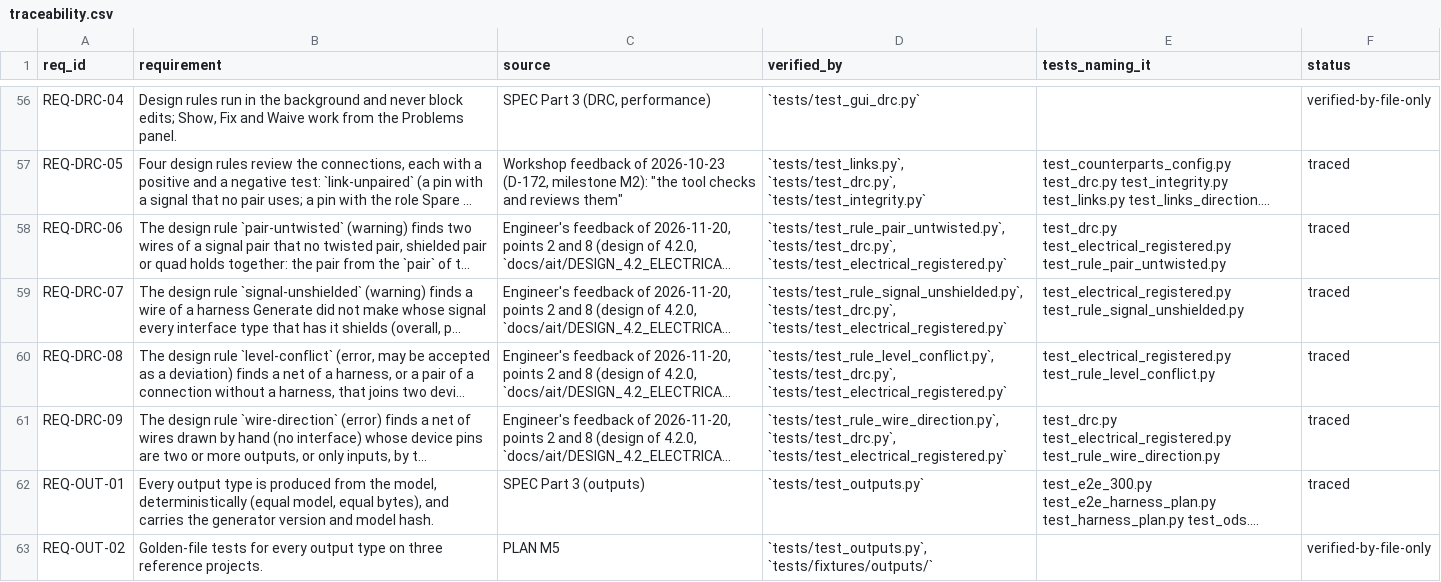
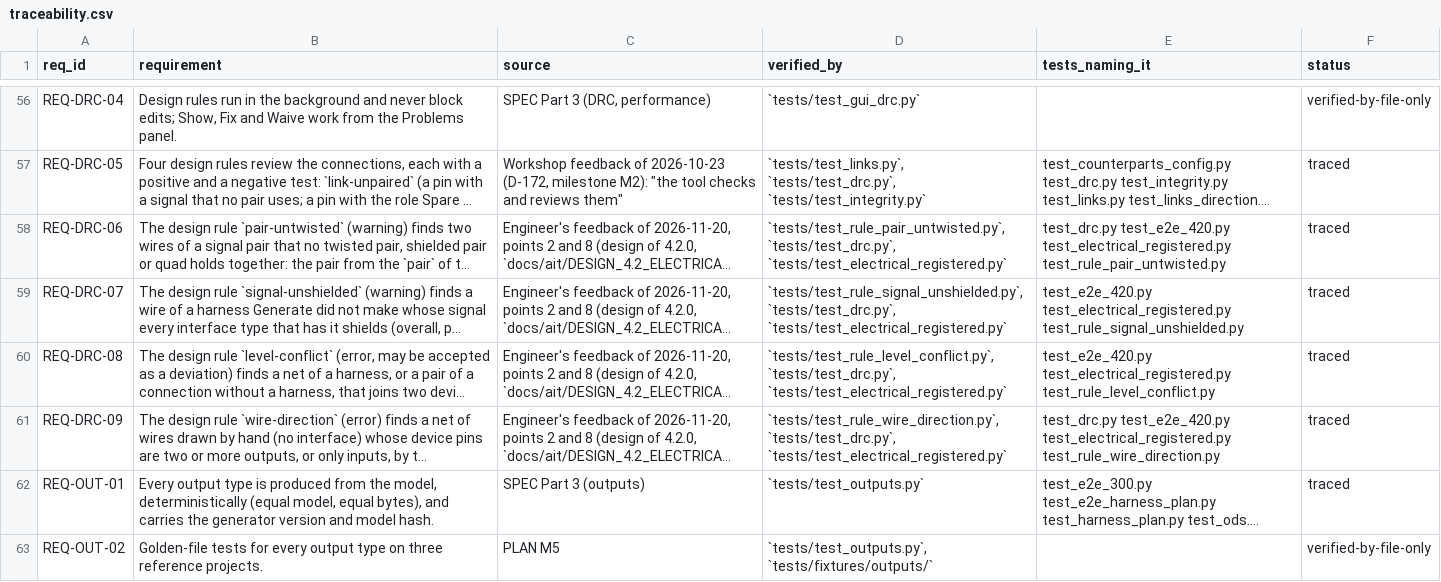
Before and after one commit to 0h3xn4/wireviz_harness-design-studio, a CSV file: HarnessDesignStudio/compliance/traceability.csv, drawn as a sheet; only a part is shown, gaps mark what is left out; long unchanged cells end in …; the diff names each change by its address in the sheet, - before the commit and + after, or states it on an @@ line.

```diff
--- a/HarnessDesignStudio/compliance/traceability.csv
+++ b/HarnessDesignStudio/compliance/traceability.csv
-E58 (tests_naming_it): test_drc.py test_electrical_registered.py test_rule_pair_untwisted.py
+E58 (tests_naming_it): test_drc.py test_e2e_420.py test_electrical_registered.py test_rule_pair_untwisted.py
-E59 (tests_naming_it): test_electrical_registered.py test_rule_signal_unshielded.py
+E59 (tests_naming_it): test_e2e_420.py test_electrical_registered.py test_rule_signal_unshielded.py
-E60 (tests_naming_it): test_electrical_registered.py test_rule_level_conflict.py
+E60 (tests_naming_it): test_e2e_420.py test_electrical_registered.py test_rule_level_conflict.py
-E61 (tests_naming_it): test_drc.py test_electrical_registered.py test_rule_wire_direction.py
+E61 (tests_naming_it): test_drc.py test_e2e_420.py test_electrical_registered.py test_rule_wire_direction.py
```
Also changed, not shown: 15 other files.
